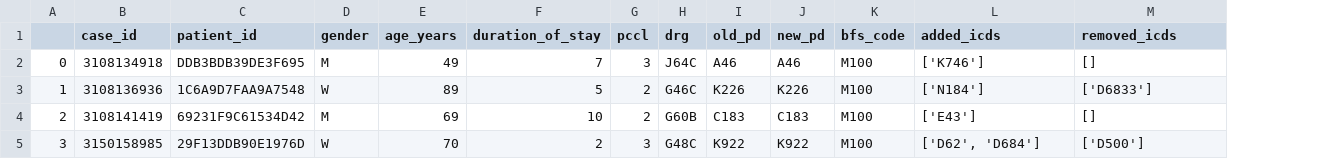
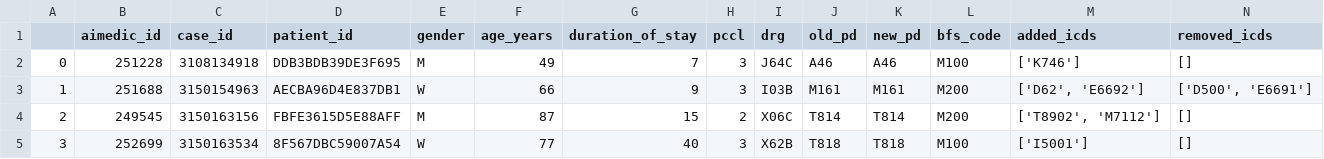
Before and after one commit to anschauf/code-scout-python, a CSV file: src/revised_case_normalization/normalized_revision_data/KSSG_Linth_2019.csv, drawn as a sheet; only a part is shown; addresses are those after the commit; the diff covers the shown part only; the diff names each change by its address in the sheet, - before the commit and + after, or states it on an @@ line.

```diff
--- a/src/revised_case_normalization/normalized_revision_data/KSSG_Linth_2019.csv
+++ b/src/revised_case_normalization/normalized_revision_data/KSSG_Linth_2019.csv
+column B (aimedic_id), rows 2-5: 251228 | 251688 | 249545 | 252699
-C3 (case_id): 3108136936
+C3 (case_id): 3150154963
-D3 (patient_id): 1C6A9D7FAA9A7548
+D3 (patient_id): AECBA96D4E837DB1
-F3 (age_years): 89
+F3 (age_years): 66
-G3 (duration_of_stay): 5
+G3 (duration_of_stay): 9
-H3 (pccl): 2
+H3 (pccl): 3
-I3 (drg): G46C
+I3 (drg): I03B
-J3 (old_pd): K226
+J3 (old_pd): M161
-K3 (new_pd): K226
+K3 (new_pd): M161
-L3:L4 (bfs_code): M100
+L3:L4 (bfs_code): M200
-M3 (added_icds): ['N184']
+M3 (added_icds): ['D62', 'E6692']
-N3 (removed_icds): ['D6833']
+N3 (removed_icds): ['D500', 'E6691']
-C4 (case_id): 3108141419
+C4 (case_id): 3150163156
-D4 (patient_id): 69231F9C61534D42
+D4 (patient_id): FBFE3615D5E88AFF
-F4 (age_years): 69
+F4 (age_years): 87
-G4 (duration_of_stay): 10
+G4 (duration_of_stay): 15
-I4 (drg): G60B
+I4 (drg): X06C
-J4 (old_pd): C183
+J4 (old_pd): T814
-K4 (new_pd): C183
+K4 (new_pd): T814
-M4 (added_icds): ['E43']
+M4 (added_icds): ['T8902', 'M7112']
-C5 (case_id): 3150158985
+C5 (case_id): 3150163534
-D5 (patient_id): 29F13DDB90E1976D
+D5 (patient_id): 8F567DBC59007A54
-F5 (age_years): 70
+F5 (age_years): 77
-G5 (duration_of_stay): 2
+G5 (duration_of_stay): 40
-I5 (drg): G48C
+I5 (drg): X62B
-J5 (old_pd): K922
+J5 (old_pd): T818
-K5 (new_pd): K922
+K5 (new_pd): T818
-M5 (added_icds): ['D62', 'D684']
+M5 (added_icds): ['I5001']
-N5 (removed_icds): ['D500']
+N5 (removed_icds): []
```
Also changed, not shown: 106 edited cells elsewhere in this file, src/revised_case_normalization/normalized_revision_data/Hirslanden_Salem_2017.csv, src/revised_case_normalization/normalized_revision_data/KSSG_HQ_2021.csv, 15 other files.
